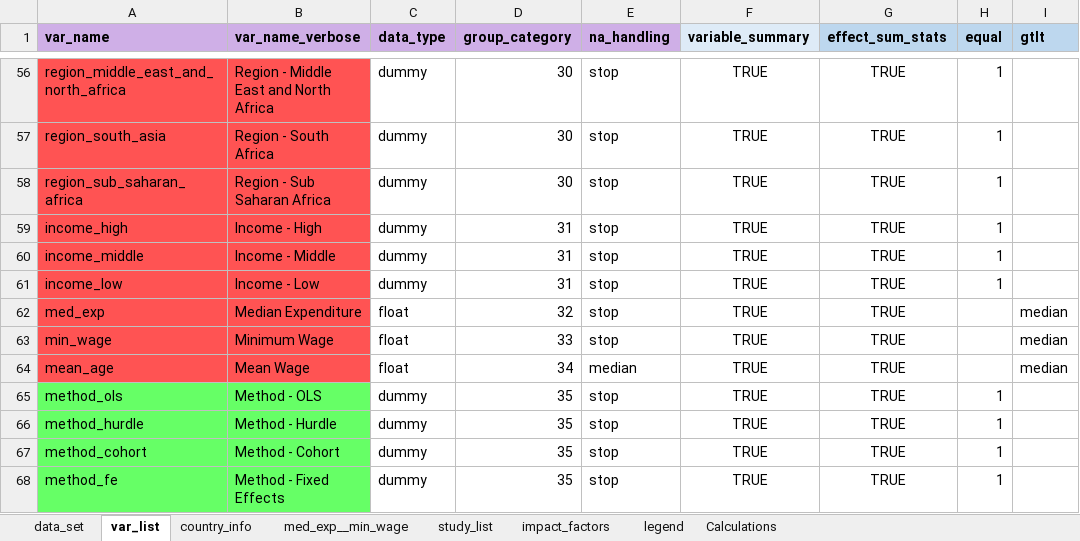
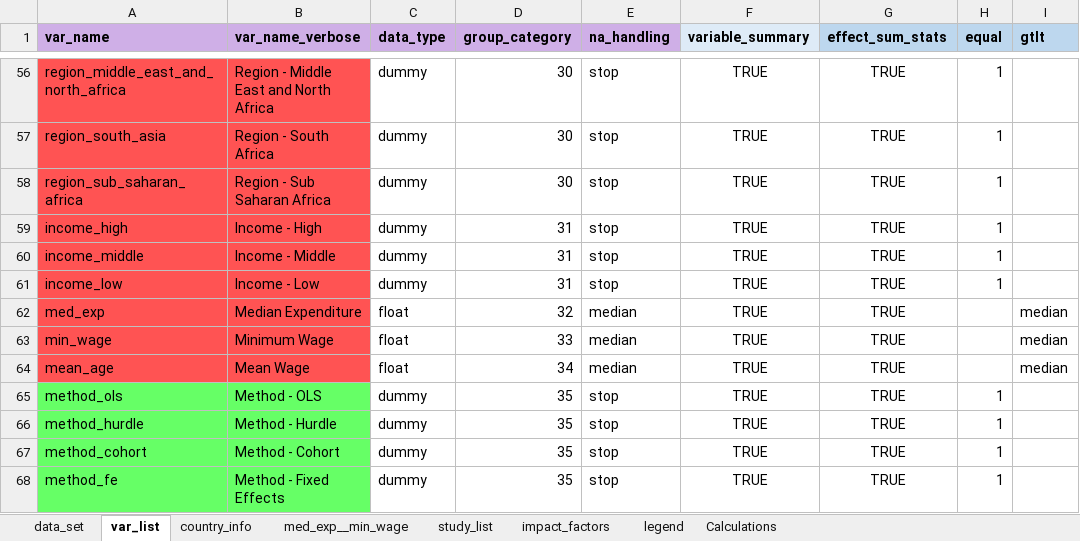
Before and after one commit to PetrCala/Diploma-Thesis, an Excel workbook: Data/data_set_master_thesis_cala.xlsm, sheet var_list, drawn as a sheet; only a part is shown, gaps mark what is left out; values as stored, in another font and other column widths than the file's, no borders; conditional formats not drawn; the diff names each change by its address in the sheet, - before the commit and + after, or states it on an @@ line.

```diff
--- a/Data/data_set_master_thesis_cala.xlsm (sheet var_list)
+++ b/Data/data_set_master_thesis_cala.xlsm (sheet var_list)
-E62:E63 (na_handling): stop
+E62:E63 (na_handling): median
```
Also changed, not shown: sheet med_exp__min_wage, sheet country_info, 2 other files.
